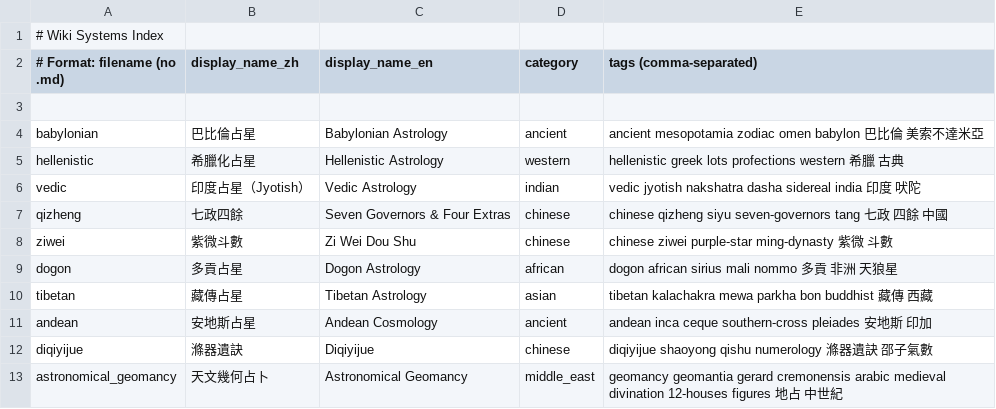
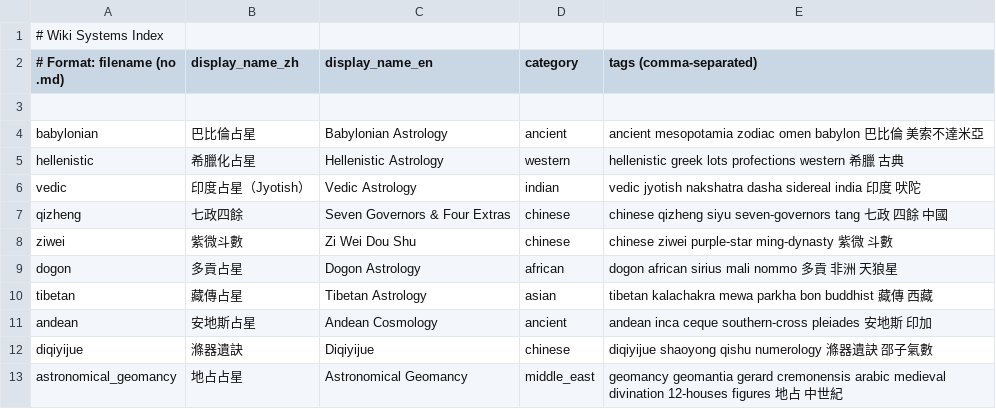
Before and after one commit to kentang2017/kinastro, a CSV file: wiki/systems/index.csv, drawn as a sheet.

```diff
--- a/wiki/systems/index.csv
+++ b/wiki/systems/index.csv
@@ -12,2 +12,2 @@ andean,安地斯占星,Andean Cosmology,ancient,andean inca ceque southern-cross
 diqiyijue,滌器遺訣,Diqiyijue,chinese,diqiyijue shaoyong qishu numerology 滌器遺訣 邵子氣數
-astronomical_geomancy,天文幾何占卜,Astronomical Geomancy,middle_east,geomancy geomantia gerard cremonensis arabic medieval divination 12-houses figures 地占 中世紀
+astronomical_geomancy,地占占星,Astronomical Geomancy,middle_east,geomancy geomantia gerard cremonensis arabic medieval divination 12-houses figures 地占 中世紀
```
Also changed, not shown: 10 other files.
